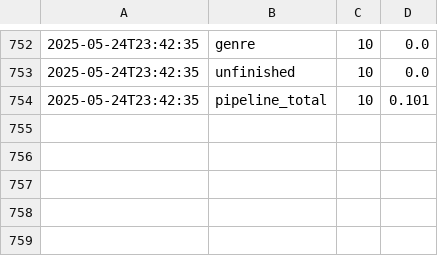
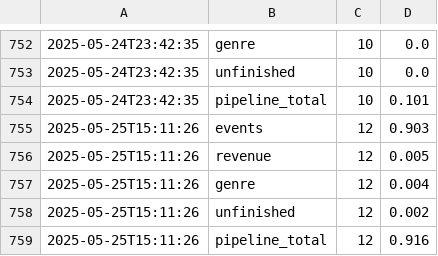
Before and after one commit to HenriqueBorges6/ExercicioA2, a CSV file: src/transformed_data/stage_metrics.csv, drawn as a sheet; only a part is shown, gaps mark what is left out; the diff names each change by its address in the sheet, - before the commit and + after, or states it on an @@ line.

```diff
--- a/src/transformed_data/stage_metrics.csv
+++ b/src/transformed_data/stage_metrics.csv
+row 755: 2025-05-25T15:11:26 | events | 12 | 0.903
+row 756: 2025-05-25T15:11:26 | revenue | 12 | 0.005
+row 757: 2025-05-25T15:11:26 | genre | 12 | 0.004
+row 758: 2025-05-25T15:11:26 | unfinished | 12 | 0.002
+row 759: 2025-05-25T15:11:26 | pipeline_total | 12 | 0.916
```
Also changed, not shown: 1 other file.
